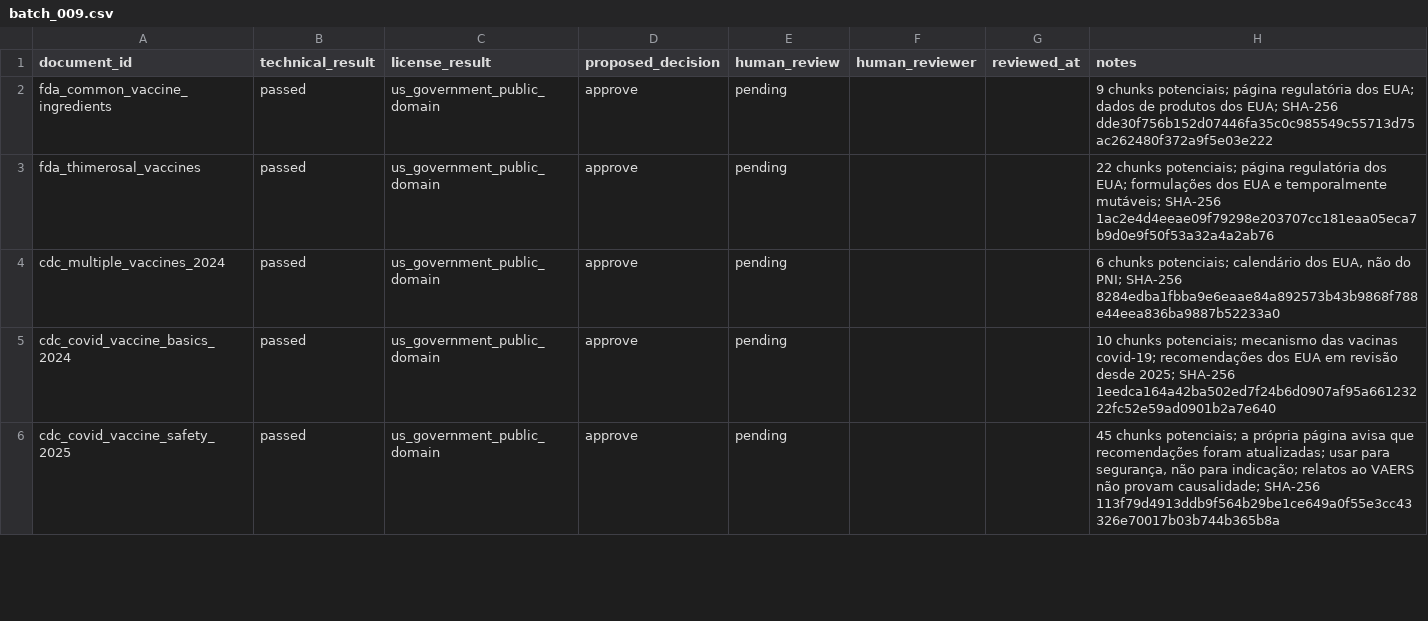
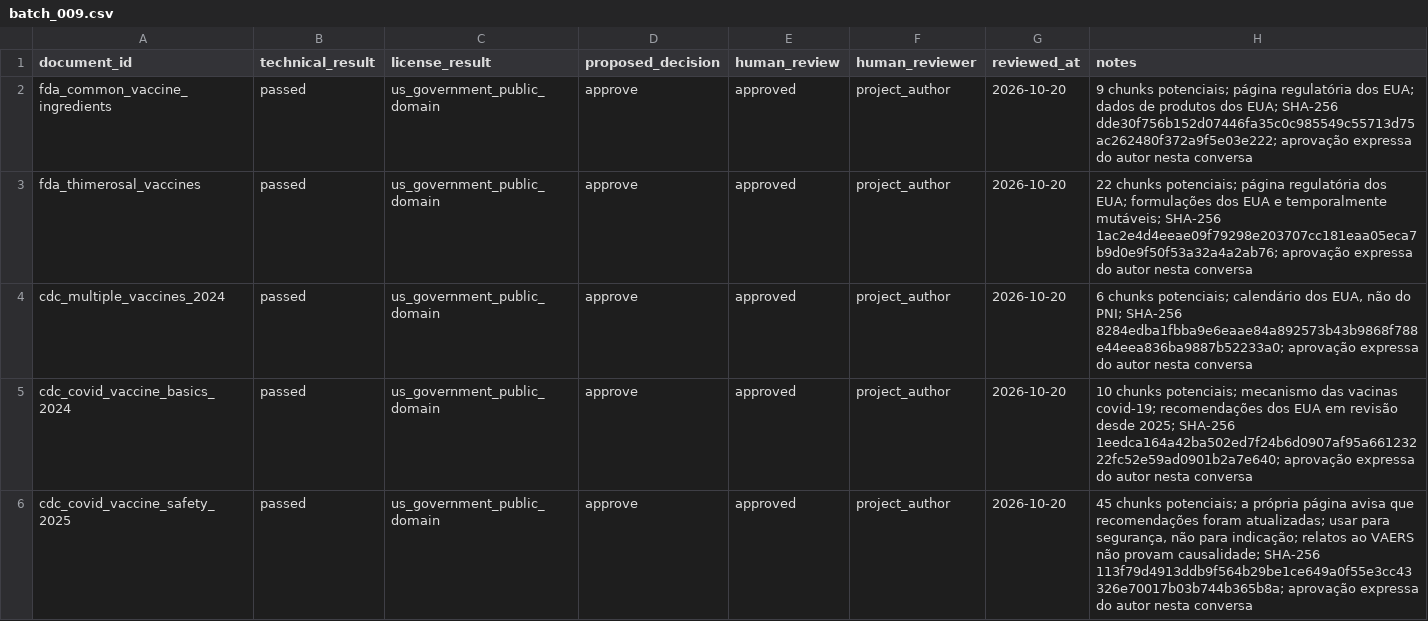
Before and after one commit to davidrtc14/immunocheck, a CSV file: corpus/reviews/batch_009.csv, drawn as a sheet; only a part is shown; the diff covers the shown part only.

```diff
--- a/corpus/reviews/batch_009.csv
+++ b/corpus/reviews/batch_009.csv
@@ -1,6 +1,6 @@
 document_id,technical_result,license_result,proposed_decision,human_review,human_reviewer,reviewed_at,notes
-fda_common_vaccine_ingredients,passed,us_government_public_domain,approve,pending,,,9 chunks potenciais; página regulatória dos EUA; dados de produtos dos EUA; SHA-256 dde30f756b152d07446fa35c0c985549c55713d75ac262480f372a9f5e03e222
-fda_thimerosal_vaccines,passed,us_government_public_domain,approve,pending,,,22 chunks potenciais; página regulatória dos EUA; formulações dos EUA e temporalmente mutáveis; SHA-256 1ac2e4d4eeae09f79298e203707cc181eaa05eca7b9d0e9f50f53a32a4a2ab76
-cdc_multiple_vaccines_2024,passed,us_government_public_domain,approve,pending,,,"6 chunks potenciais; calendário dos EUA, não do PNI; SHA-256 8284edba1fbba9e6eaae84a892573b43b9868f788e44eea836ba9887b52233a0"
-cdc_covid_vaccine_basics_2024,passed,us_government_public_domain,approve,pending,,,10 chunks potenciais; mecanismo das vacinas covid-19; recomendações dos EUA em revisão desde 2025; SHA-256 1eedca164a42ba502ed7f24b6d0907af95a66123222fc52e59ad0901b2a7e640
-cdc_covid_vaccine_safety_2025,passed,us_government_public_domain,approve,pending,,,"45 chunks potenciais; a própria página avisa que recomendações foram atualizadas; usar para segurança, não para indicação; relatos ao VAERS não provam causalidade; SHA-256 113f79d4913ddb9f564b29be1ce649a0f55e3cc43326e70017b03b744b365b8a"
+fda_common_vaccine_ingredients,passed,us_government_public_domain,approve,approved,project_author,2026-10-20,9 chunks potenciais; página regulatória dos EUA; dados de produtos dos EUA; SHA-256 dde30f756b152d07446fa35c0c985549c55713d75ac262480f372a9f5e03e222; aprovação expressa do autor nesta conversa
+fda_thimerosal_vaccines,passed,us_government_public_domain,approve,approved,project_author,2026-10-20,22 chunks potenciais; página regulatória dos EUA; formulações dos EUA e temporalmente mutáveis; SHA-256 1ac2e4d4eeae09f79298e203707cc181eaa05eca7b9d0e9f50f53a32a4a2ab76; aprovação expressa do autor nesta conversa
+cdc_multiple_vaccines_2024,passed,us_government_public_domain,approve,approved,project_author,2026-10-20,"6 chunks potenciais; calendário dos EUA, não do PNI; SHA-256 8284edba1fbba9e6eaae84a892573b43b9868f788e44eea836ba9887b52233a0; aprovação expressa do autor nesta conversa"
+cdc_covid_vaccine_basics_2024,passed,us_government_public_domain,approve,approved,project_author,2026-10-20,10 chunks potenciais; mecanismo das vacinas covid-19; recomendações dos EUA em revisão desde 2025; SHA-256 1eedca164a42ba502ed7f24b6d0907af95a66123222fc52e59ad0901b2a7e640; aprovação expressa do autor nesta conversa
+cdc_covid_vaccine_safety_2025,passed,us_government_public_domain,approve,approved,project_author,2026-10-20,"45 chunks potenciais; a própria página avisa que recomendações foram atualizadas; usar para segurança, não para indicação; relatos ao VAERS não provam causalidade; SHA-256 113f79d4913ddb9f564b29be1ce649a0f55e3cc43326e70017b03b744b365b8a; aprovação expressa do autor nesta conversa"
```
Also changed, not shown: 16 edited cells elsewhere in this file, corpus/catalog.csv, 3 other files.
